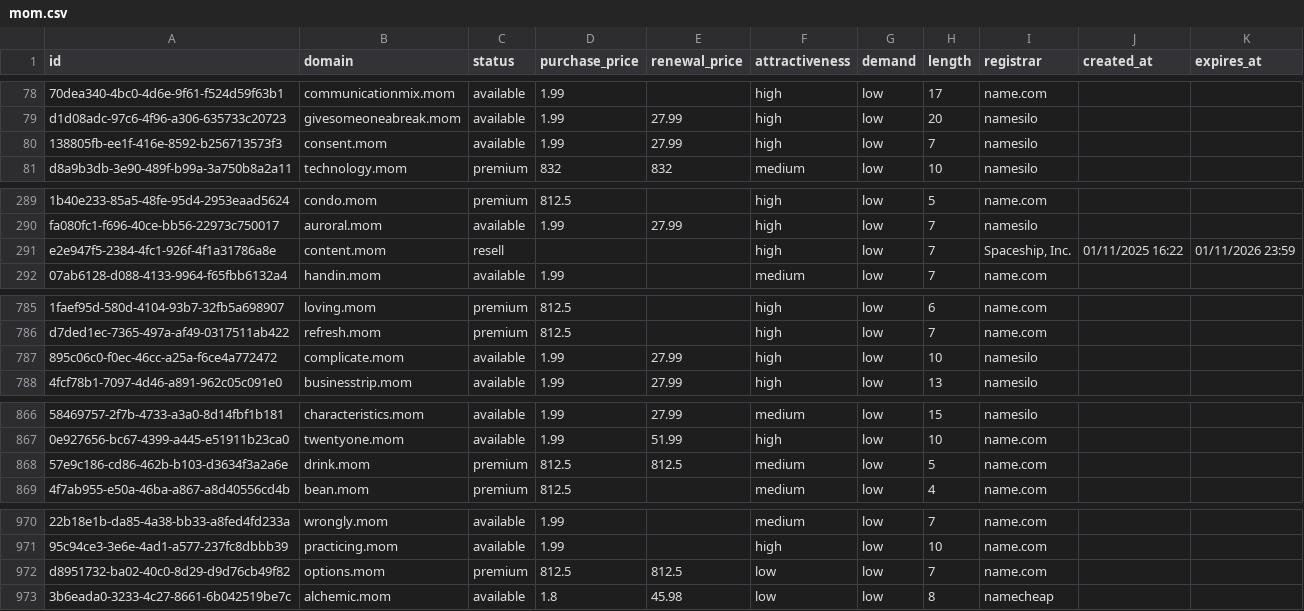
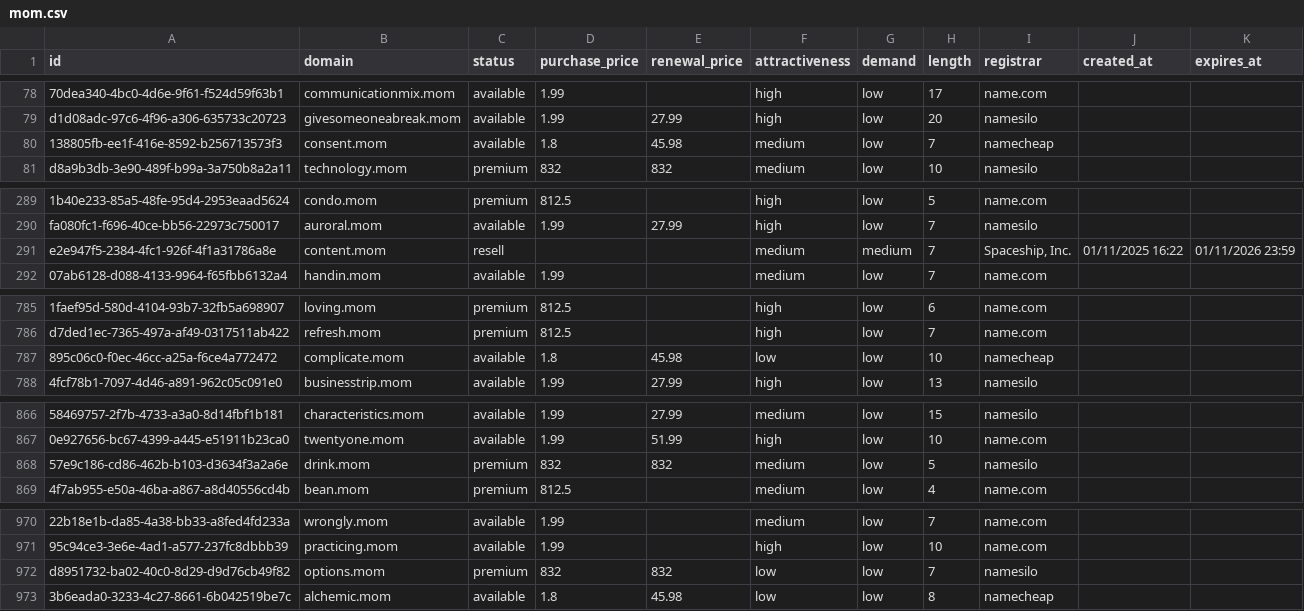
Before and after one commit to UniqueDomains/mom-oneword-domains, a CSV file: mom.csv, drawn as a sheet; only a part is shown, gaps mark what is left out; the diff names each change by its address in the sheet, - before the commit and + after, or states it on an @@ line.

Commit message:
Domains update

```diff
--- a/mom.csv
+++ b/mom.csv
-D80 (purchase_price): 1.99
+D80 (purchase_price): 1.8
-E80 (renewal_price): 27.99
+E80 (renewal_price): 45.98
-F80 (attractiveness): high
+F80 (attractiveness): medium
-I80 (registrar): namesilo
+I80 (registrar): namecheap
-F291 (attractiveness): high
+F291 (attractiveness): medium
-G291 (demand): low
+G291 (demand): medium
-D787 (purchase_price): 1.99
+D787 (purchase_price): 1.8
-E787 (renewal_price): 27.99
+E787 (renewal_price): 45.98
-F787 (attractiveness): high
+F787 (attractiveness): low
-I787 (registrar): namesilo
+I787 (registrar): namecheap
-D868 (purchase_price): 812.5
+D868 (purchase_price): 832
-E868 (renewal_price): 812.5
+E868 (renewal_price): 832
-I868 (registrar): name.com
+I868 (registrar): namesilo
-D972 (purchase_price): 812.5
+D972 (purchase_price): 832
-E972 (renewal_price): 812.5
+E972 (renewal_price): 832
-I972 (registrar): name.com
+I972 (registrar): namesilo
```
Also changed, not shown: 4 other files.
